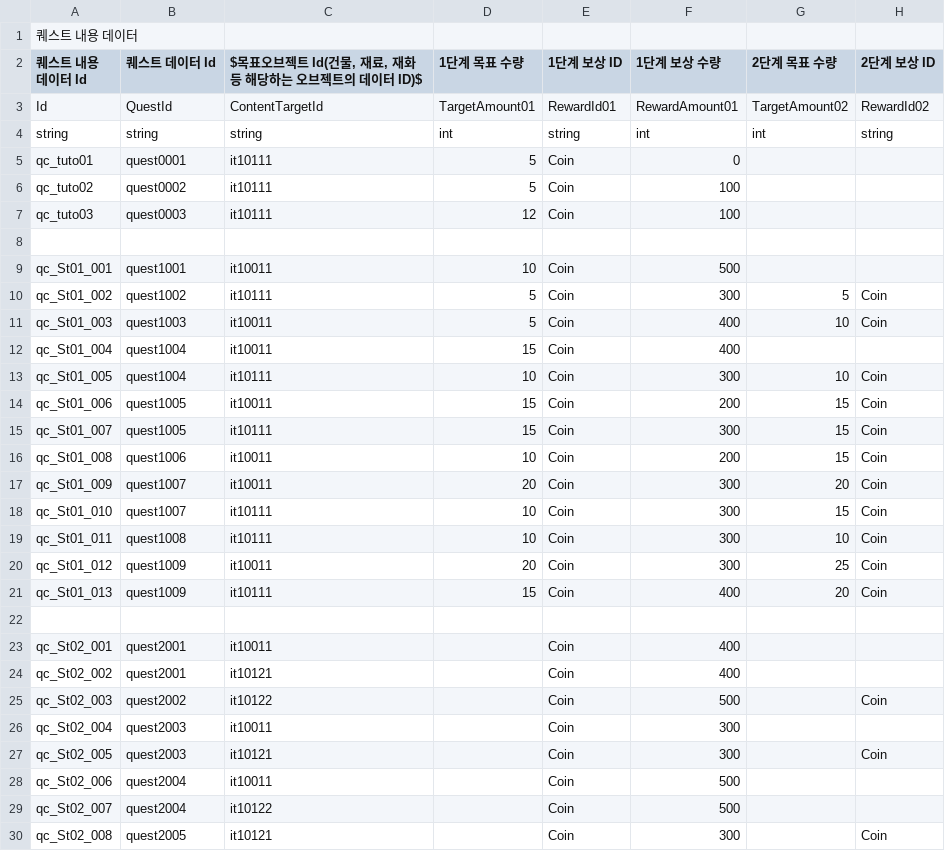
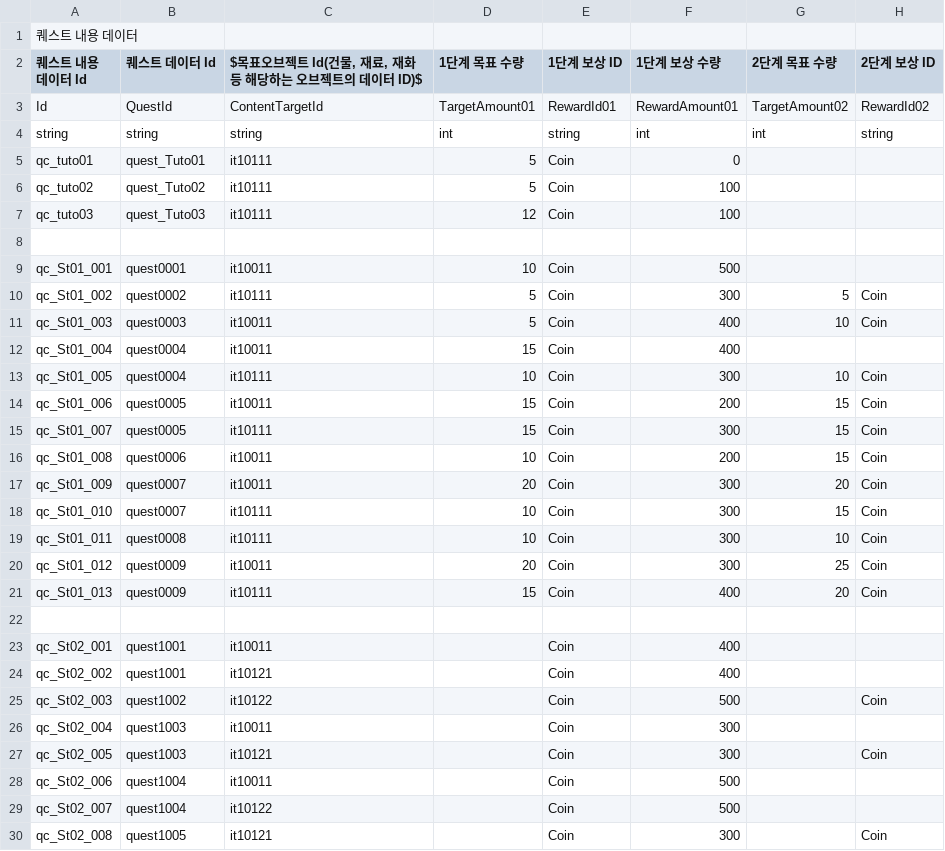
Before and after one commit to CGRJ2/UniMo-GardenOfStars, a CSV file: Assets/000WorkSpaces/CYE/Data/QuestContentData.csv, drawn as a sheet; only a part is shown; the diff covers the shown part only; the diff names each change by its address in the sheet, - before the commit and + after, or states it on an @@ line.

```diff
--- a/Assets/000WorkSpaces/CYE/Data/QuestContentData.csv
+++ b/Assets/000WorkSpaces/CYE/Data/QuestContentData.csv
-B5 (퀘스트 데이터 Id): quest0001
+B5 (퀘스트 데이터 Id): quest_Tuto01
-B6 (퀘스트 데이터 Id): quest0002
+B6 (퀘스트 데이터 Id): quest_Tuto02
-B7 (퀘스트 데이터 Id): quest0003
+B7 (퀘스트 데이터 Id): quest_Tuto03
-B9 (퀘스트 데이터 Id): quest1001
+B9 (퀘스트 데이터 Id): quest0001
-B10 (퀘스트 데이터 Id): quest1002
+B10 (퀘스트 데이터 Id): quest0002
-B11 (퀘스트 데이터 Id): quest1003
+B11 (퀘스트 데이터 Id): quest0003
-B12:B13 (퀘스트 데이터 Id): quest1004
+B12:B13 (퀘스트 데이터 Id): quest0004
-B14:B15 (퀘스트 데이터 Id): quest1005
+B14:B15 (퀘스트 데이터 Id): quest0005
-B16 (퀘스트 데이터 Id): quest1006
+B16 (퀘스트 데이터 Id): quest0006
-B17:B18 (퀘스트 데이터 Id): quest1007
+B17:B18 (퀘스트 데이터 Id): quest0007
-B19 (퀘스트 데이터 Id): quest1008
+B19 (퀘스트 데이터 Id): quest0008
-B20:B21 (퀘스트 데이터 Id): quest1009
+B20:B21 (퀘스트 데이터 Id): quest0009
-B23:B24 (퀘스트 데이터 Id): quest2001
+B23:B24 (퀘스트 데이터 Id): quest1001
-B25 (퀘스트 데이터 Id): quest2002
+B25 (퀘스트 데이터 Id): quest1002
-B26:B27 (퀘스트 데이터 Id): quest2003
+B26:B27 (퀘스트 데이터 Id): quest1003
-B28:B29 (퀘스트 데이터 Id): quest2004
+B28:B29 (퀘스트 데이터 Id): quest1004
-B30 (퀘스트 데이터 Id): quest2005
+B30 (퀘스트 데이터 Id): quest1005
```
Also changed, not shown: 63 edited cells elsewhere in this file, Assets/000WorkSpaces/CYE/Data/QuestData.csv, 9 other files.
